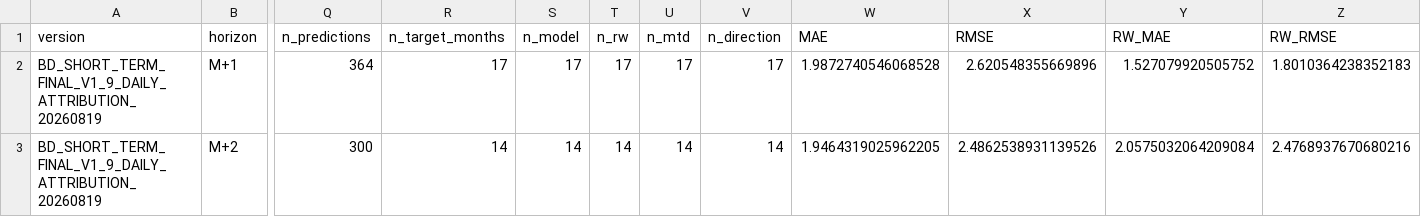
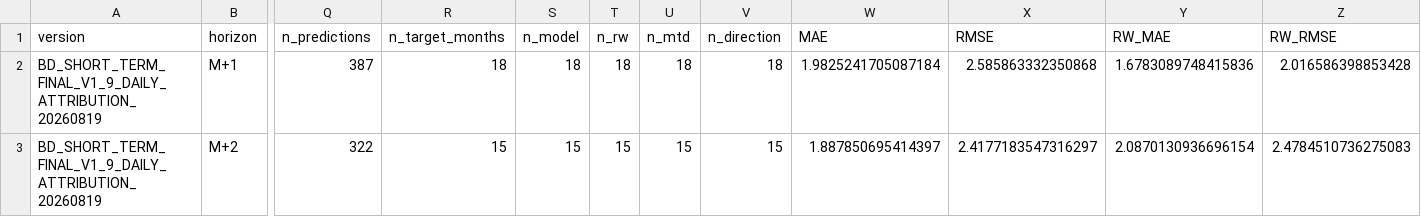
Before and after one commit to zyb0716-svg/bd-daily-report, a CSV file: short_term_final_backtest_summary.csv, drawn as a sheet; only a part is shown, gaps mark what is left out; the diff covers the shown part only; the diff names each change by its address in the sheet, - before the commit and + after, or states it on an @@ line.

Commit message:
Update BD report 2026-09-08 13:44

```diff
--- a/short_term_final_backtest_summary.csv
+++ b/short_term_final_backtest_summary.csv
-Q2 (n_predictions): 364
+Q2 (n_predictions): 387
-R2 (n_target_months): 17
+R2 (n_target_months): 18
-S2 (n_model): 17
+S2 (n_model): 18
-T2 (n_rw): 17
+T2 (n_rw): 18
-U2 (n_mtd): 17
+U2 (n_mtd): 18
-V2 (n_direction): 17
+V2 (n_direction): 18
-W2 (MAE): 1.9872740546068528
+W2 (MAE): 1.9825241705087184
-X2 (RMSE): 2.620548355669896
+X2 (RMSE): 2.585863332350868
-Y2 (RW_MAE): 1.527079920505752
+Y2 (RW_MAE): 1.6783089748415836
-Z2 (RW_RMSE): 1.8010364238352183
+Z2 (RW_RMSE): 2.016586398853428
-Q3 (n_predictions): 300
+Q3 (n_predictions): 322
-R3 (n_target_months): 14
+R3 (n_target_months): 15
-S3 (n_model): 14
+S3 (n_model): 15
-T3 (n_rw): 14
+T3 (n_rw): 15
-U3 (n_mtd): 14
+U3 (n_mtd): 15
-V3 (n_direction): 14
+V3 (n_direction): 15
-W3 (MAE): 1.9464319025962205
+W3 (MAE): 1.887850695414397
-X3 (RMSE): 2.4862538931139526
+X3 (RMSE): 2.4177183547316297
-Y3 (RW_MAE): 2.0575032064209084
+Y3 (RW_MAE): 2.0870130936696154
-Z3 (RW_RMSE): 2.4768937670680216
+Z3 (RW_RMSE): 2.4784510736275083
```
Also changed, not shown: 58 edited cells elsewhere in this file, final_forecast_lock.csv, short_term_final_forecast_summary.csv, 4 other files.
